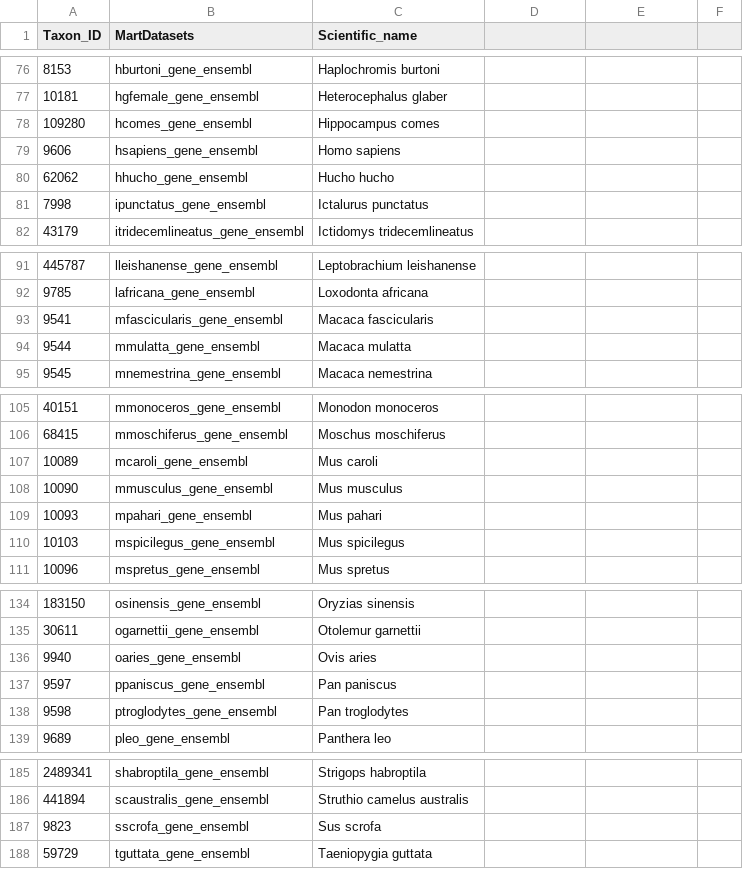
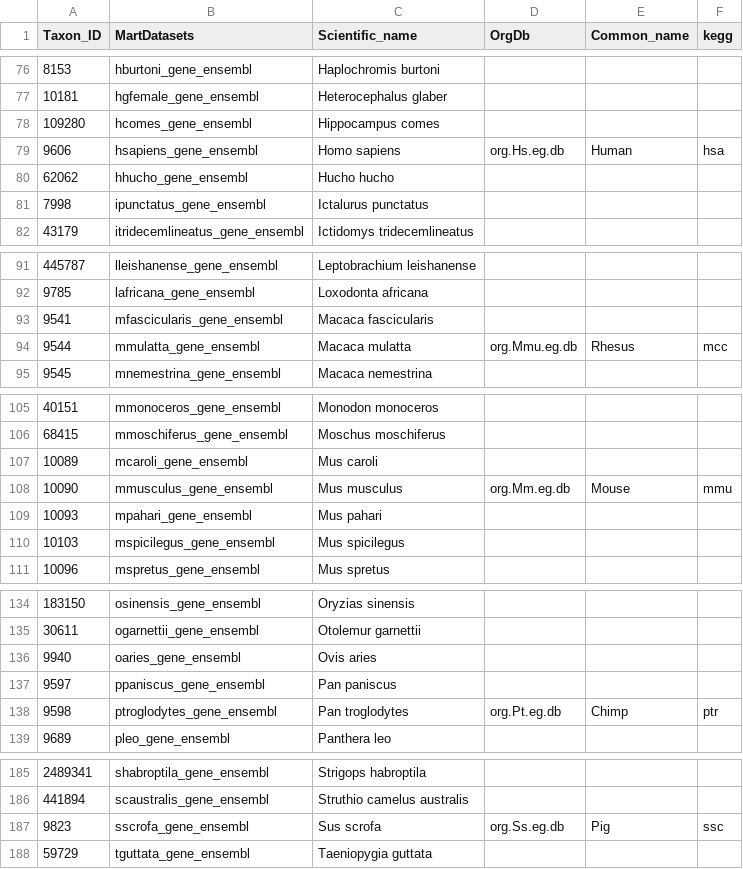
Before and after one commit to FEI38750/MTD, a CSV file: HostSpecies.csv, drawn as a sheet; only a part is shown, gaps mark what is left out; the diff covers the shown part only.

```diff
--- a/HostSpecies.csv
+++ b/HostSpecies.csv
@@ -1 +1 @@
-Taxon_ID,MartDatasets,Scientific_name
+Taxon_ID,MartDatasets,Scientific_name,OrgDb,Common_name,kegg
@@ -79 +79 @@ Taxon_ID,MartDatasets,Scientific_name
-9606,hsapiens_gene_ensembl,Homo sapiens
+9606,hsapiens_gene_ensembl,Homo sapiens,org.Hs.eg.db,Human,hsa
@@ -94 +94 @@ Taxon_ID,MartDatasets,Scientific_name
-9544,mmulatta_gene_ensembl,Macaca mulatta
+9544,mmulatta_gene_ensembl,Macaca mulatta,org.Mmu.eg.db,Rhesus,mcc
@@ -108 +108 @@ Taxon_ID,MartDatasets,Scientific_name
-10090,mmusculus_gene_ensembl,Mus musculus
+10090,mmusculus_gene_ensembl,Mus musculus,org.Mm.eg.db,Mouse,mmu
@@ -138 +138 @@ Taxon_ID,MartDatasets,Scientific_name
-9598,ptroglodytes_gene_ensembl,Pan troglodytes
+9598,ptroglodytes_gene_ensembl,Pan troglodytes,org.Pt.eg.db,Chimp,ptr
@@ -187 +187 @@ Taxon_ID,MartDatasets,Scientific_name
-9823,sscrofa_gene_ensembl,Sus scrofa
+9823,sscrofa_gene_ensembl,Sus scrofa,org.Ss.eg.db,Pig,ssc
```
Also changed, not shown: 27 edited cells elsewhere in this file, 7 other files.
